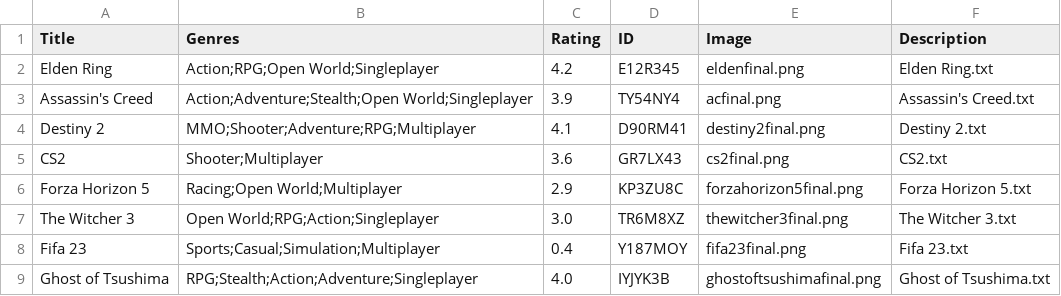
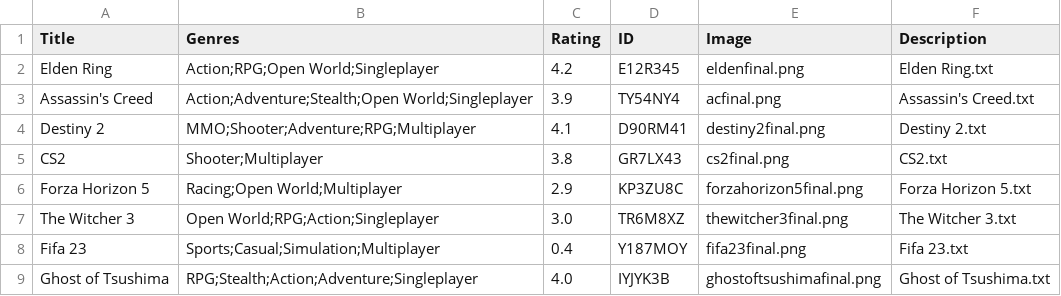
Before and after one commit to Alex-Dubljevic/GameWave, a CSV file: Games.csv, drawn as a sheet; only a part is shown.

```diff
--- a/Games.csv
+++ b/Games.csv
@@ -4,3 +4,3 @@ Assassin's Creed,Action;Adventure;Stealth;Open World;Singleplayer,3.9,TY54NY4,ac
 Destiny 2,MMO;Shooter;Adventure;RPG;Multiplayer,4.1,D90RM41,destiny2final.png,Destiny 2.txt
-CS2,Shooter;Multiplayer,3.6,GR7LX43,cs2final.png,CS2.txt
+CS2,Shooter;Multiplayer,3.8,GR7LX43,cs2final.png,CS2.txt
 Forza Horizon 5,Racing;Open World;Multiplayer,2.9,KP3ZU8C,forzahorizon5final.png,Forza Horizon 5.txt
```
Also changed, not shown: Recommendations.csv, userdb.csv, 21 other files.
